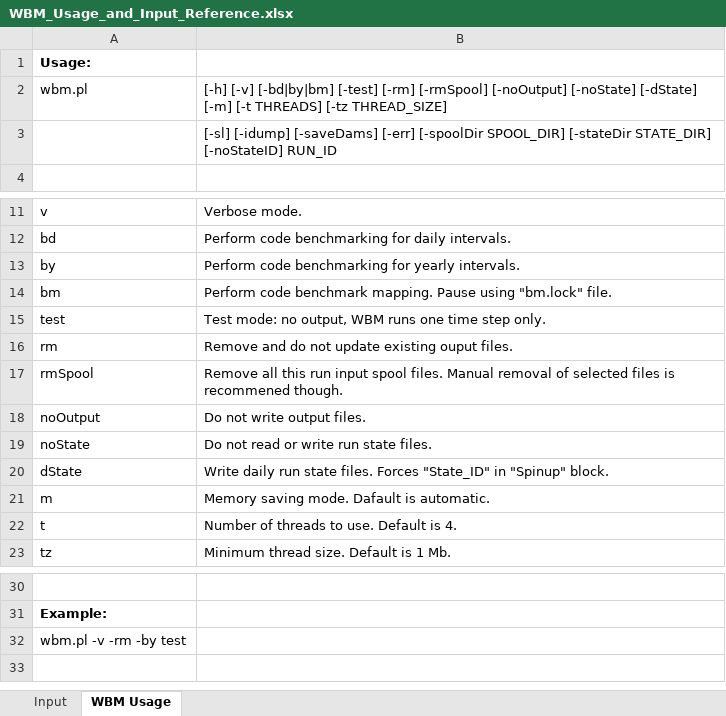
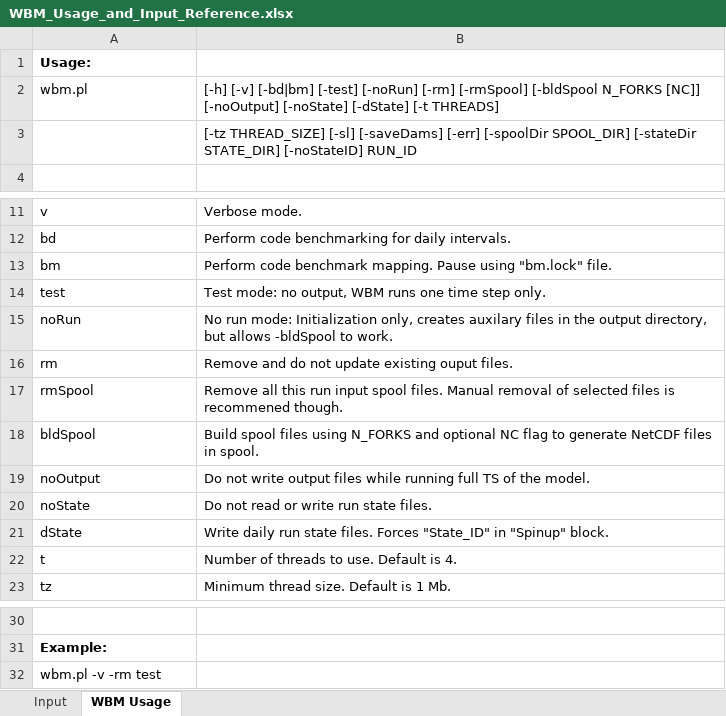
Before and after one commit to wsag/WBM, an Excel workbook: instructions/WBM_Usage_and_Input_Reference.xlsx, sheet WBM Usage, drawn as a sheet; only a part is shown, gaps mark what is left out; values as stored, in another font and other column widths than the file's, no borders; removed rows and columns are numbered as before the commit, all else as after; the diff names each change by its address in the sheet, - before the commit and + after, or states it on an @@ line.

```diff
--- a/instructions/WBM_Usage_and_Input_Reference.xlsx (sheet WBM Usage)
+++ b/instructions/WBM_Usage_and_Input_Reference.xlsx (sheet WBM Usage)
-B2: [-h] [-v] [-bd|by|bm] [-test] [-rm] [-rmSpool] [-noOutput] [-noState] [-dState] [-m] [-t THREADS] [-tz THREAD_SIZE]
+B2: [-h] [-v] [-bd|bm] [-test] [-noRun] [-rm] [-rmSpool] [-bldSpool N_FORKS [NC]] [-noOutput] [-noState] [-dState] [-t THREADS]
-B3: [-sl] [-idump] [-saveDams] [-err]…
+B3: [-tz THREAD_SIZE] [-sl] [-saveDams] [-err]…
-row 13: by | Perform code benchmarking for yearly intervals.
+row 15: noRun | No run mode: Initialization only, creates auxilary files in the output directory, but allows -bldSpool to work.
+row 18: bldSpool | Build spool files using N_FORKS and optional NC flag to generate NetCDF files in spool.
-B19: Do not write output files.
+B19: Do not write output files while running full TS of the model.
-row 21: m | Memory saving mode. Dafault is automatic.
-A32: wbm.pl -v -rm -by test
+A32: wbm.pl -v -rm test
```
Also changed, not shown: sheet Input.
